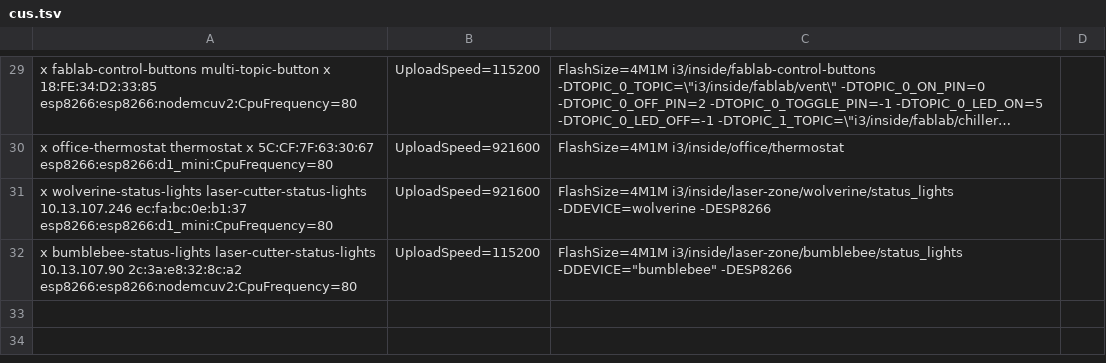
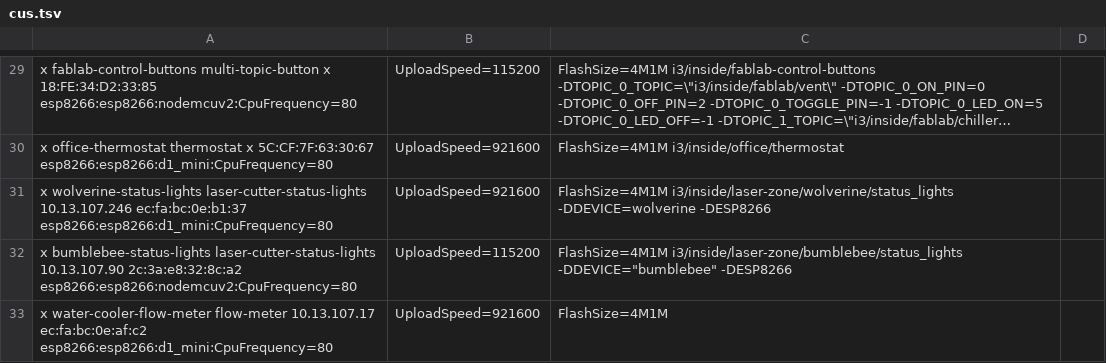
Before and after one commit to i3detroit/Automatic-IoT-module-programming, a TSV file: cus.tsv, drawn as a sheet; only a part is shown, gaps mark what is left out; long unchanged cells end in …; the diff names each change by its address in the sheet, - before the commit and + after, or states it on an @@ line.

Commit message:
added flow meter

```diff
--- a/cus.tsv
+++ b/cus.tsv
+row 33: x water-cooler-flow-meter flow-meter 10.13.107.17 ec:fa:bc:0e:af:c2 esp8266:esp8266:d1_mini:CpuFrequency=80 | UploadSpeed=921600 | FlashSize=4M1M
```
